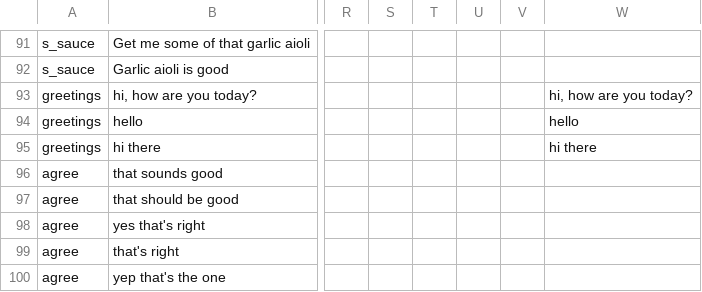
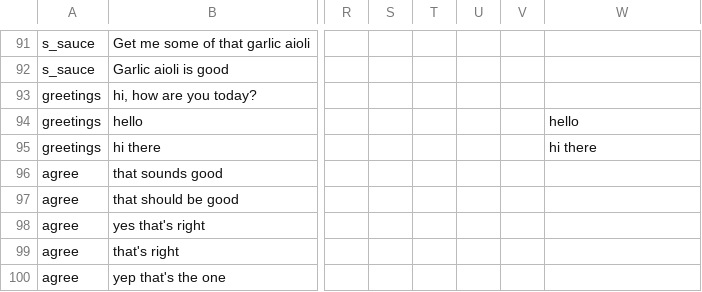
Before and after one commit to nvasu001/CS-733-Voice-Assistant-for-Food-Ordering, a CSV file: Subway utterances.csv, drawn as a sheet; only a part is shown, gaps mark what is left out; the diff names each change by its address in the sheet, - before the commit and + after, or states it on an @@ line.

Commit message:
Update Subway utterances.csv

```diff
--- a/Subway utterances.csv
+++ b/Subway utterances.csv
-W93: hi, how are you today?
+W93: (empty)
```
